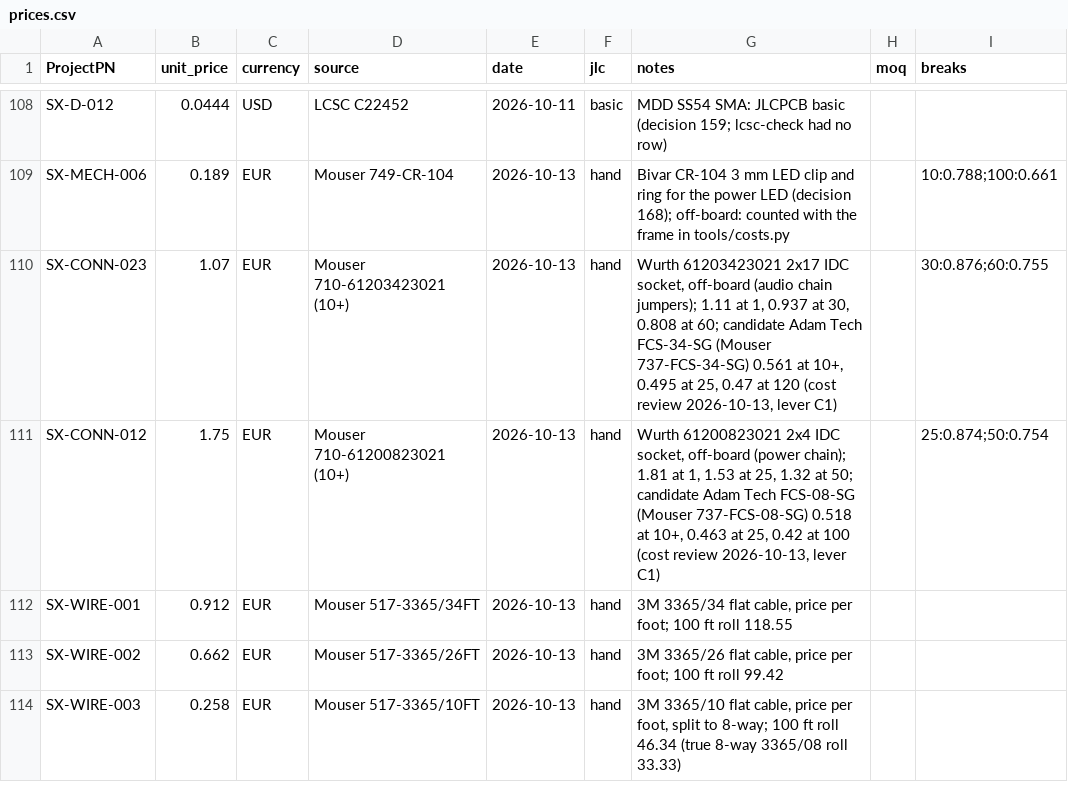
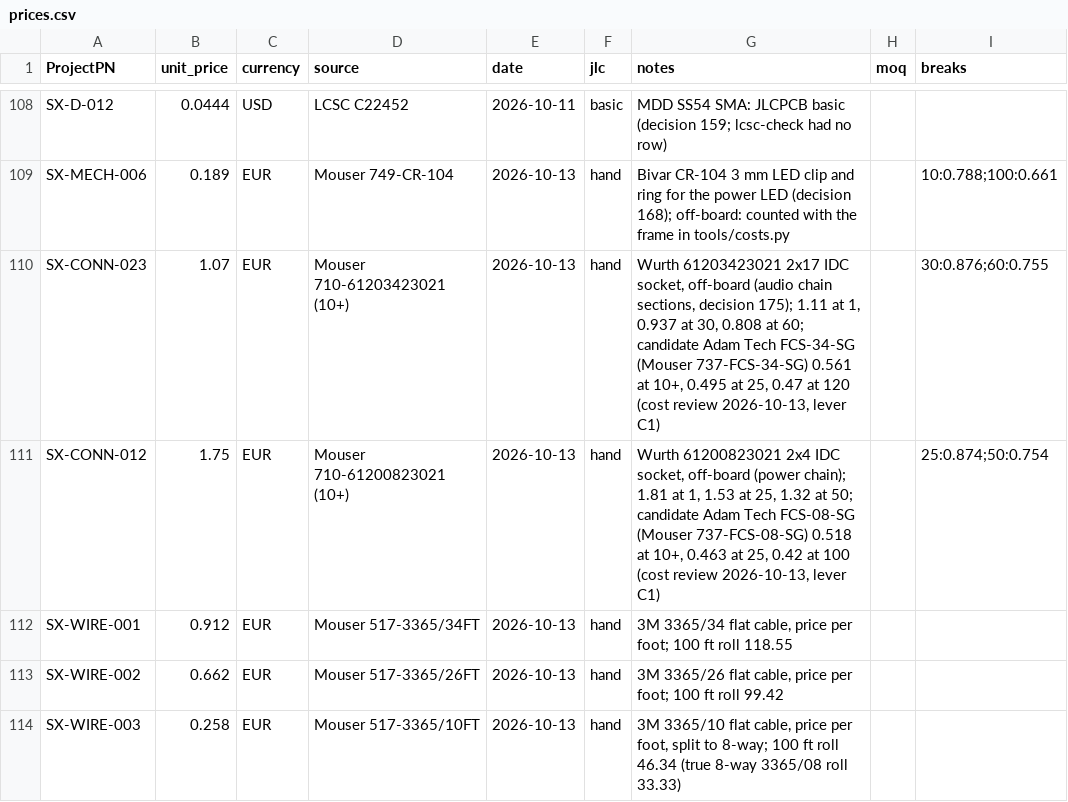
Before and after one commit to plektra/syntsamix, a CSV file: docs/costs/prices.csv, drawn as a sheet; only a part is shown, gaps mark what is left out.

```diff
--- a/docs/costs/prices.csv
+++ b/docs/costs/prices.csv
@@ -109,3 +109,3 @@ SX-D-012,0.0444,USD,LCSC C22452,2026-10-11,basic,MDD SS54 SMA: JLCPCB basic (dec
 SX-MECH-006,0.189,EUR,Mouser 749-CR-104,2026-10-13,hand,"Bivar CR-104 3 mm LED clip and ring for the power LED (decision 168); off-board: counted with the frame in tools/costs.py",,10:0.788;100:0.661
-SX-CONN-023,1.07,EUR,Mouser 710-61203423021 (10+),2026-10-13,hand,"Wurth 61203423021 2x17 IDC socket, off-board (audio chain jumpers); 1.11 at 1, 0.937 at 30, 0.808 at 60; candidate Adam Tech FCS-34-SG (Mouser 737-FCS-34-SG) 0.561 at 10+, 0.495 at 25, 0.47 at 120 (cost review 2026-10-13, lever C1)",,30:0.876;60:0.755
+SX-CONN-023,1.07,EUR,Mouser 710-61203423021 (10+),2026-10-13,hand,"Wurth 61203423021 2x17 IDC socket, off-board (audio chain sections, decision 175); 1.11 at 1, 0.937 at 30, 0.808 at 60; candidate Adam Tech FCS-34-SG (Mouser 737-FCS-34-SG) 0.561 at 10+, 0.495 at 25, 0.47 at 120 (cost review 2026-10-13, lever C1)",,30:0.876;60:0.755
 SX-CONN-012,1.75,EUR,Mouser 710-61200823021 (10+),2026-10-13,hand,"Wurth 61200823021 2x4 IDC socket, off-board (power chain); 1.81 at 1, 1.53 at 25, 1.32 at 50; candidate Adam Tech FCS-08-SG (Mouser 737-FCS-08-SG) 0.518 at 10+, 0.463 at 25, 0.42 at 100 (cost review 2026-10-13, lever C1)",,25:0.874;50:0.754
```
Also changed, not shown: docs/parts.csv, 17 other files.
